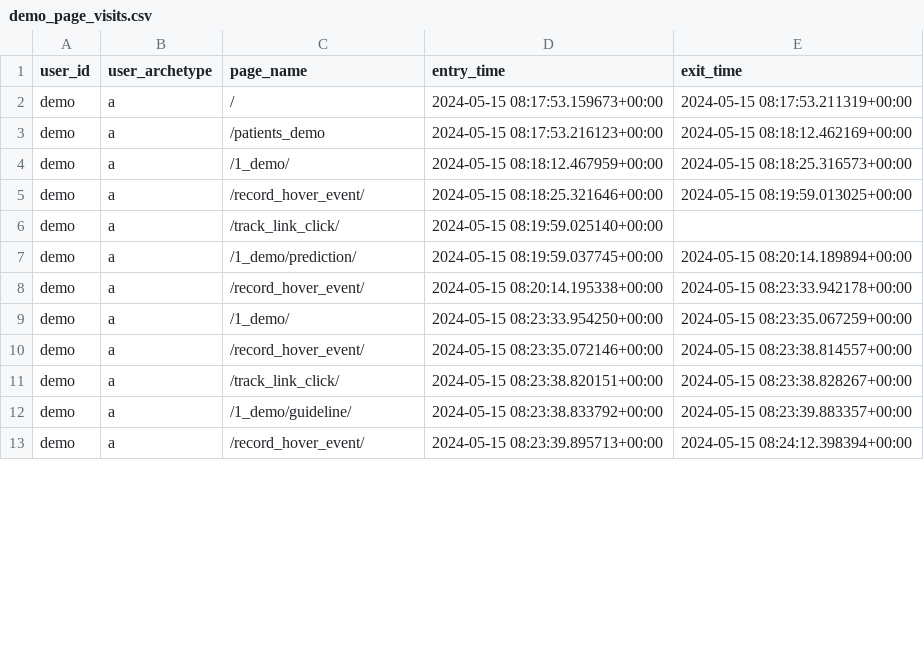
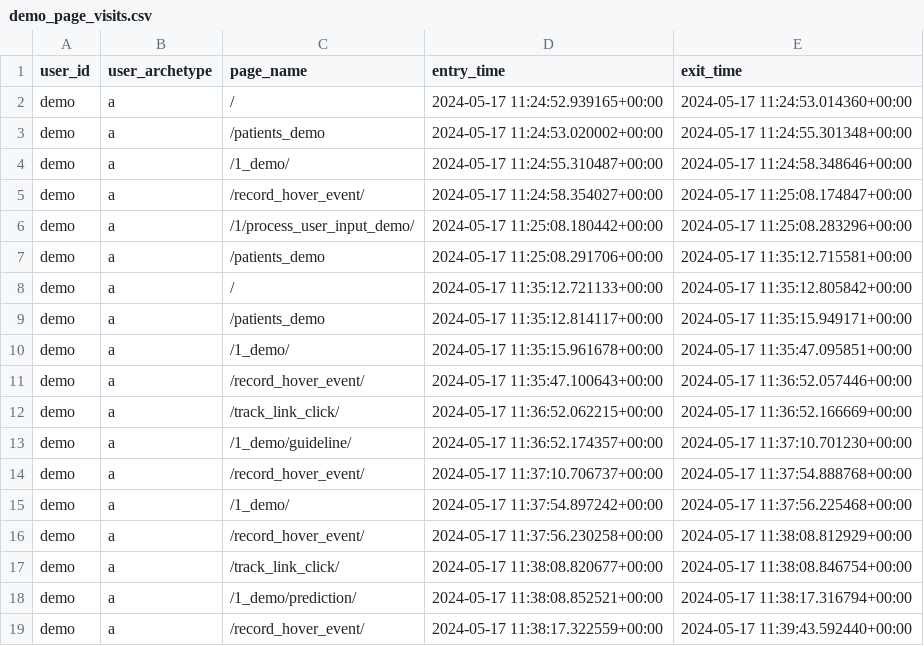
Before and after one commit to WilliamBolton/cdss_demo, a CSV file: cdss_1/cdss_1/timing_results/demo_page_visits.csv, drawn as a sheet; only a part is shown; the diff covers the shown part only.

```diff
--- a/cdss_1/cdss_1/timing_results/demo_page_visits.csv
+++ b/cdss_1/cdss_1/timing_results/demo_page_visits.csv
@@ -1,13 +1,19 @@
 user_id,user_archetype,page_name,entry_time,exit_time
-demo,a,/,2024-05-15 08:17:53.159673+00:00,2024-05-15 08:17:53.211319+00:00
-demo,a,/patients_demo,2024-05-15 08:17:53.216123+00:00,2024-05-15 08:18:12.462169+00:00
-demo,a,/1_demo/,2024-05-15 08:18:12.467959+00:00,2024-05-15 08:18:25.316573+00:00
-demo,a,/record_hover_event/,2024-05-15 08:18:25.321646+00:00,2024-05-15 08:19:59.013025+00:00
-demo,a,/track_link_click/,2024-05-15 08:19:59.025140+00:00,
-demo,a,/1_demo/prediction/,2024-05-15 08:19:59.037745+00:00,2024-05-15 08:20:14.189894+00:00
-demo,a,/record_hover_event/,2024-05-15 08:20:14.195338+00:00,2024-05-15 08:23:33.942178+00:00
-demo,a,/1_demo/,2024-05-15 08:23:33.954250+00:00,2024-05-15 08:23:35.067259+00:00
-demo,a,/record_hover_event/,2024-05-15 08:23:35.072146+00:00,2024-05-15 08:23:38.814557+00:00
-demo,a,/track_link_click/,2024-05-15 08:23:38.820151+00:00,2024-05-15 08:23:38.828267+00:00
-demo,a,/1_demo/guideline/,2024-05-15 08:23:38.833792+00:00,2024-05-15 08:23:39.883357+00:00
-demo,a,/record_hover_event/,2024-05-15 08:23:39.895713+00:00,2024-05-15 08:24:12.398394+00:00
+demo,a,/,2024-05-17 11:24:52.939165+00:00,2024-05-17 11:24:53.014360+00:00
+demo,a,/patients_demo,2024-05-17 11:24:53.020002+00:00,2024-05-17 11:24:55.301348+00:00
+demo,a,/1_demo/,2024-05-17 11:24:55.310487+00:00,2024-05-17 11:24:58.348646+00:00
+demo,a,/record_hover_event/,2024-05-17 11:24:58.354027+00:00,2024-05-17 11:25:08.174847+00:00
+demo,a,/1/process_user_input_demo/,2024-05-17 11:25:08.180442+00:00,2024-05-17 11:25:08.283296+00:00
+demo,a,/patients_demo,2024-05-17 11:25:08.291706+00:00,2024-05-17 11:35:12.715581+00:00
+demo,a,/,2024-05-17 11:35:12.721133+00:00,2024-05-17 11:35:12.805842+00:00
+demo,a,/patients_demo,2024-05-17 11:35:12.814117+00:00,2024-05-17 11:35:15.949171+00:00
+demo,a,/1_demo/,2024-05-17 11:35:15.961678+00:00,2024-05-17 11:35:47.095851+00:00
+demo,a,/record_hover_event/,2024-05-17 11:35:47.100643+00:00,2024-05-17 11:36:52.057446+00:00
+demo,a,/track_link_click/,2024-05-17 11:36:52.062215+00:00,2024-05-17 11:36:52.166669+00:00
+demo,a,/1_demo/guideline/,2024-05-17 11:36:52.174357+00:00,2024-05-17 11:37:10.701230+00:00
+demo,a,/record_hover_event/,2024-05-17 11:37:10.706737+00:00,2024-05-17 11:37:54.888768+00:00
+demo,a,/1_demo/,2024-05-17 11:37:54.897242+00:00,2024-05-17 11:37:56.225468+00:00
+demo,a,/record_hover_event/,2024-05-17 11:37:56.230258+00:00,2024-05-17 11:38:08.812929+00:00
+demo,a,/track_link_click/,2024-05-17 11:38:08.820677+00:00,2024-05-17 11:38:08.846754+00:00
+demo,a,/1_demo/prediction/,2024-05-17 11:38:08.852521+00:00,2024-05-17 11:38:17.316794+00:00
+demo,a,/record_hover_event/,2024-05-17 11:38:17.322559+00:00,2024-05-17 11:39:43.592440+00:00
```
Also changed, not shown: 7 added rows and 33 edited cells elsewhere in this file, cdss_1/cdss_1/hover_results/demo_hover_events.csv, cdss_1/cdss_1/switch_results/patient_2_choices.csv, 21 other files.
